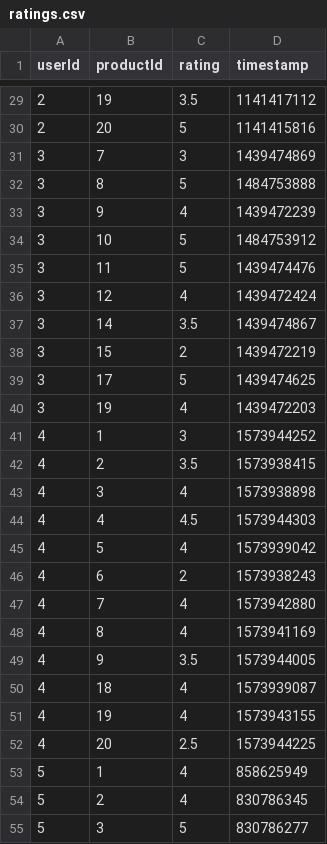
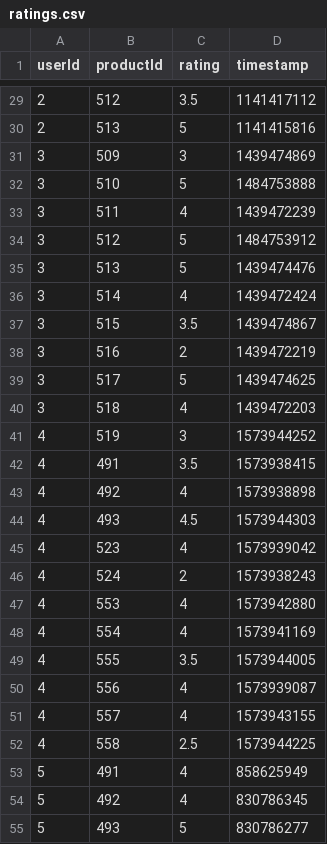
Before and after one commit to nhpquy/database-final-project, a CSV file: dataset/ratings.csv, drawn as a sheet; only a part is shown, gaps mark what is left out; the diff covers the shown part only.

```diff
--- a/dataset/ratings.csv
+++ b/dataset/ratings.csv
@@ -29,27 +29,27 @@
-2,19,3.5,1141417112
-2,20,5,1141415816
-3,7,3,1439474869
-3,8,5,1484753888
-3,9,4,1439472239
-3,10,5,1484753912
-3,11,5,1439474476
-3,12,4,1439472424
-3,14,3.5,1439474867
-3,15,2,1439472219
-3,17,5,1439474625
-3,19,4,1439472203
-4,1,3,1573944252
-4,2,3.5,1573938415
-4,3,4,1573938898
-4,4,4.5,1573944303
-4,5,4,1573939042
-4,6,2,1573938243
-4,7,4,1573942880
-4,8,4,1573941169
-4,9,3.5,1573944005
-4,18,4,1573939087
-4,19,4,1573943155
-4,20,2.5,1573944225
-5,1,4,858625949
-5,2,4,830786345
-5,3,5,830786277
+2,512,3.5,1141417112
+2,513,5,1141415816
+3,509,3,1439474869
+3,510,5,1484753888
+3,511,4,1439472239
+3,512,5,1484753912
+3,513,5,1439474476
+3,514,4,1439472424
+3,515,3.5,1439474867
+3,516,2,1439472219
+3,517,5,1439474625
+3,518,4,1439472203
+4,519,3,1573944252
+4,491,3.5,1573938415
+4,492,4,1573938898
+4,493,4.5,1573944303
+4,523,4,1573939042
+4,524,2,1573938243
+4,553,4,1573942880
+4,554,4,1573941169
+4,555,3.5,1573944005
+4,556,4,1573939087
+4,557,4,1573943155
+4,558,2.5,1573944225
+5,491,4,858625949
+5,492,4,830786345
+5,493,5,830786277
```
Also changed, not shown: 35 edited cells elsewhere in this file, dataset/products.csv, dataset/tags.csv, 5 other files.
